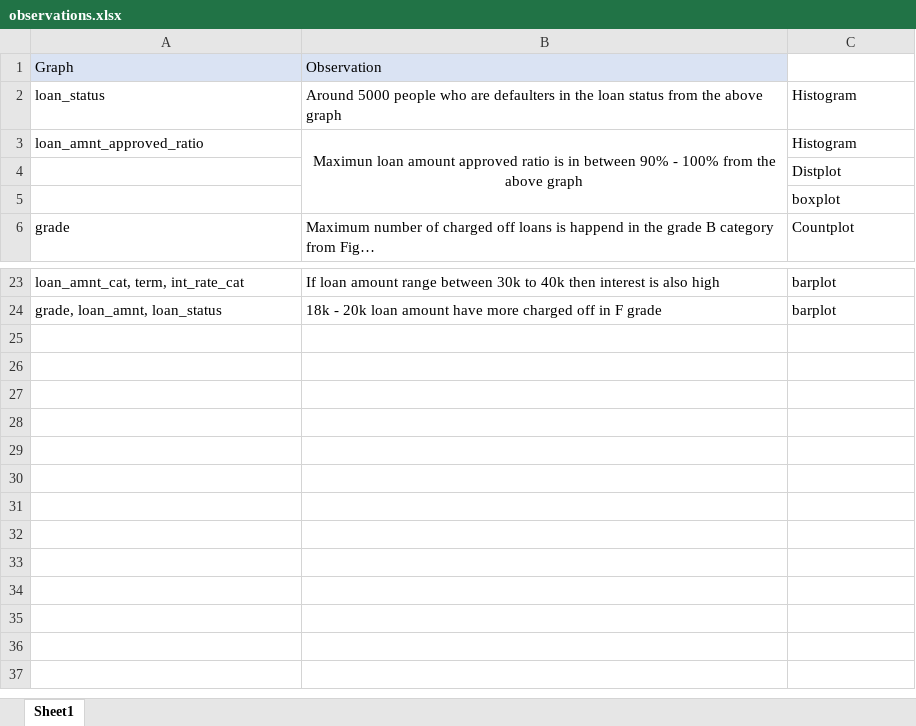
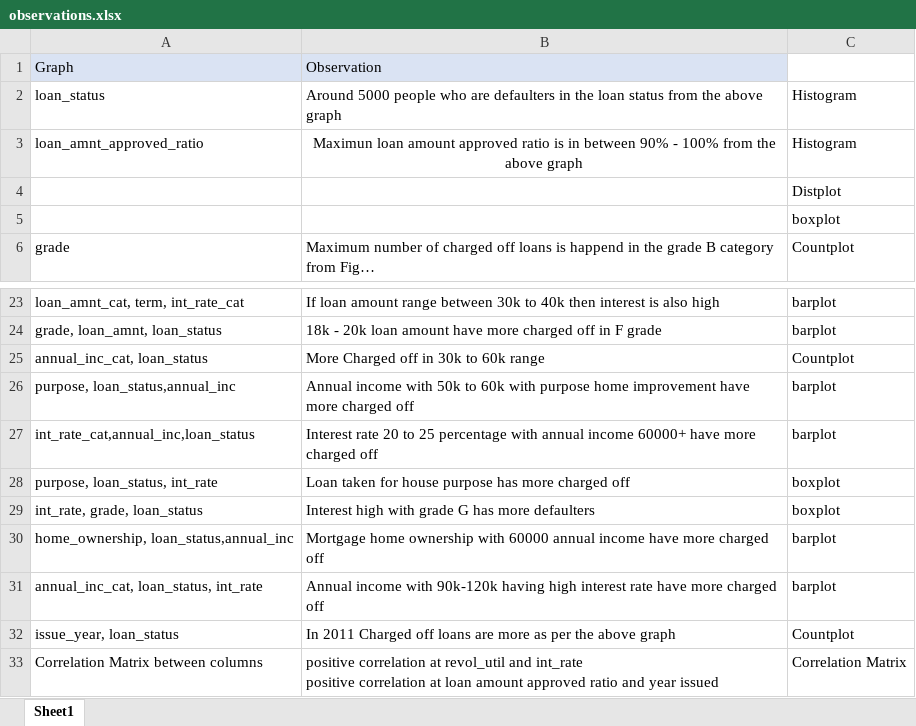
Before and after one commit to aswanth523/LendingClubCaseStudy, an Excel workbook: observations.xlsx, sheet Sheet1, drawn as a sheet; only a part is shown, gaps mark what is left out; long unchanged cells end in …; values as stored, in another font and other column widths than the file's, no borders; removed rows and columns are numbered as before the commit, all else as after; ↵ is a line break in a cell; the diff names each change by its address in the sheet, - before the commit and + after, or states it on an @@ line.

Commit message:
Observations and graphs code modified.

```diff
--- a/observations.xlsx (sheet Sheet1)
+++ b/observations.xlsx (sheet Sheet1)
-B3:B5 merged
+row 25: annual_inc_cat, loan_status | More Charged off in 30k to 60k range | Countplot
+row 26: purpose, loan_status,annual_inc | Annual income with 50k to 60k with purpose home improvement have more charged off | barplot
+row 27: int_rate_cat,annual_inc,loan_status | Interest rate 20 to 25 percentage with annual income 60000+ have more charged off | barplot
+row 28: purpose, loan_status, int_rate | Loan taken for house purpose has more charged off | boxplot
+row 29: int_rate, grade, loan_status | Interest high with grade G has more defaulters | boxplot
+row 30: home_ownership, loan_status,annual_inc | Mortgage home ownership with 60000 annual income have more charged off | barplot
+row 31: annual_inc_cat, loan_status, int_rate | Annual income with 90k-120k having high interest rate have more charged off | barplot
+row 32: issue_year, loan_status | In 2011 Charged off loans are more as per the above graph | Countplot
+row 33: Correlation Matrix between columns | positive correlation at revol_util and int_rate ↵ positive correlation at loan amount approved ratio and year issued | Correlation Matrix
```
Also changed, not shown: 1 other file.
